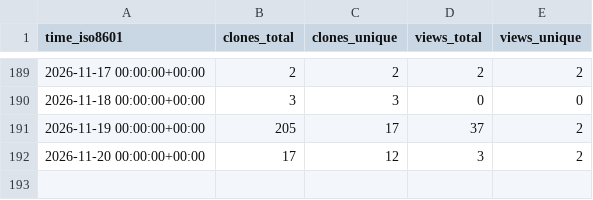
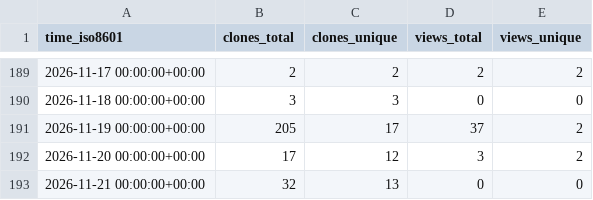
Before and after one commit to equinor/power-platform-skills, a CSV file: equinor/power-platform-skills/ghrs-data/views_clones_aggregate.csv, drawn as a sheet; only a part is shown, gaps mark what is left out; the diff names each change by its address in the sheet, - before the commit and + after, or states it on an @@ line.

```diff
--- a/equinor/power-platform-skills/ghrs-data/views_clones_aggregate.csv
+++ b/equinor/power-platform-skills/ghrs-data/views_clones_aggregate.csv
+row 193: 2026-11-21 00:00:00+00:00 | 32 | 13 | 0 | 0
```
Also changed, not shown: 1 other file.
